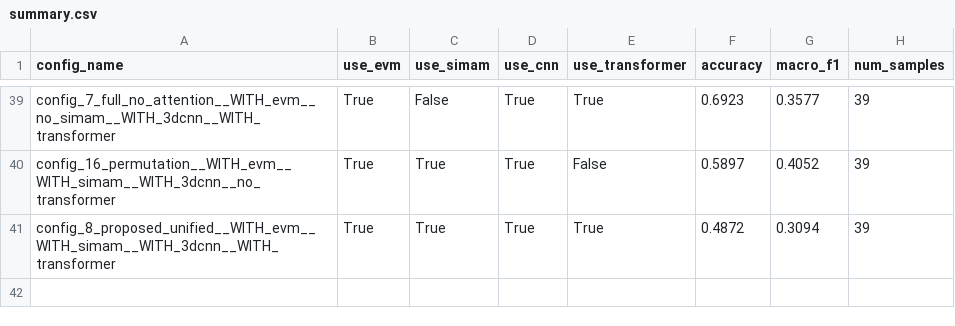
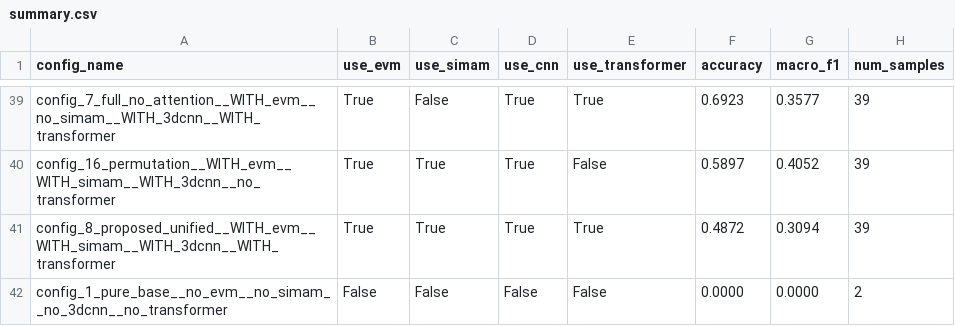
Before and after one commit to addhyan2000/MicroExpressionRecognition, a CSV file: Ablation_Study/results/summary.csv, drawn as a sheet; only a part is shown, gaps mark what is left out; the diff names each change by its address in the sheet, - before the commit and + after, or states it on an @@ line.

Commit message:
added changes for mpi dataset

```diff
--- a/Ablation_Study/results/summary.csv
+++ b/Ablation_Study/results/summary.csv
+row 42: config_1_pure_base__no_evm__no_simam__no_3dcnn__no_transformer | False | False | False | False | 0.0000 | 0.0000 | 2
```
Also changed, not shown: 12 other files.
